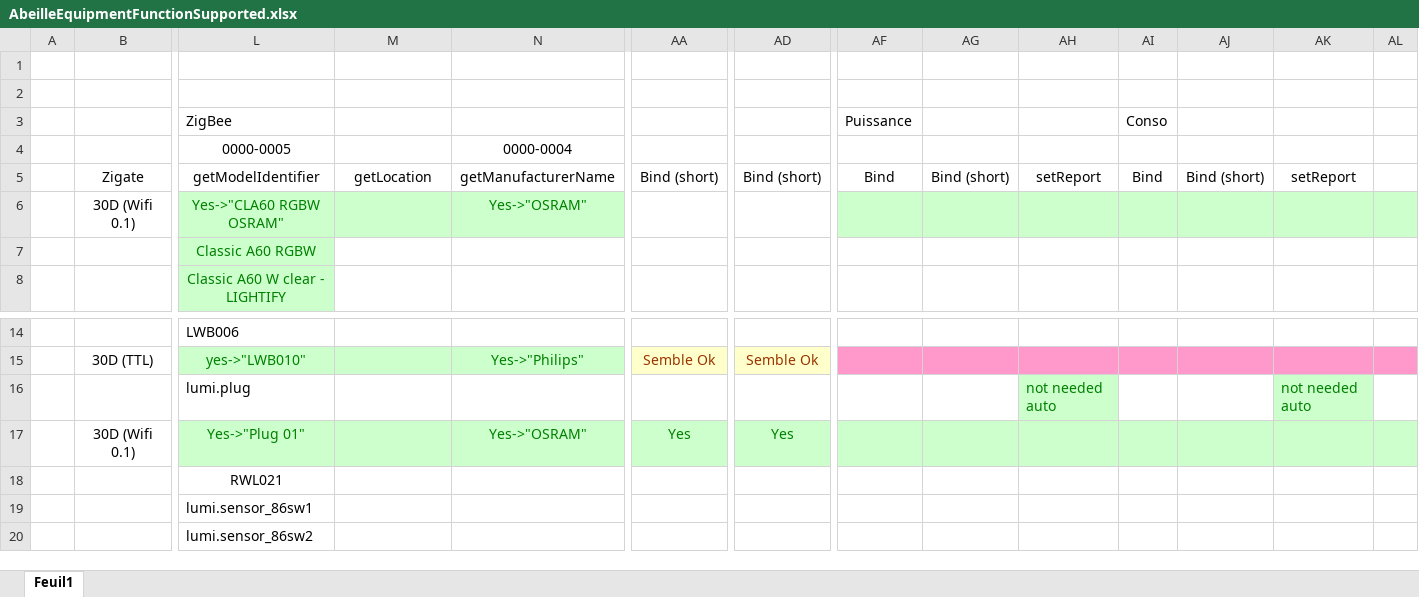
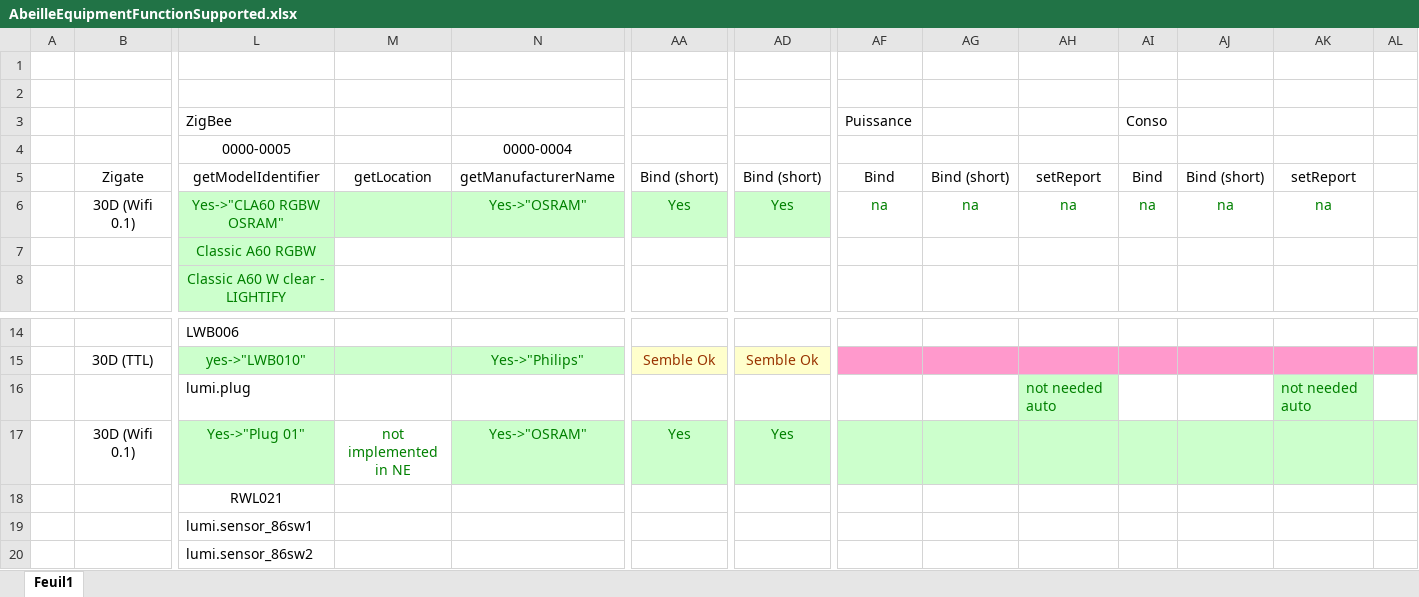
Before and after one commit to KiwiHC16/Abeille, an Excel workbook: resources/AbeilleDeamon/documentsDeDev/AbeilleEquipmentFunctionSupported.xlsx, sheet Feuil1, drawn as a sheet; only a part is shown, gaps mark what is left out; values as stored, in another font and other column widths than the file's, no borders; the diff names each change by its address in the sheet, - before the commit and + after, or states it on an @@ line.

Commit message:
Update ompatibilty matrix for Ampoule OSRAM RGB Class 60

```diff
--- a/resources/AbeilleDeamon/documentsDeDev/AbeilleEquipmentFunctionSupported.xlsx (sheet Feuil1)
+++ b/resources/AbeilleDeamon/documentsDeDev/AbeilleEquipmentFunctionSupported.xlsx (sheet Feuil1)
-AA6: (empty)
+AA6: Yes
-AA6 fill: none
+AA6 fill: #CCFFCC
-AD6: (empty)
+AD6: Yes
-AD6 fill: none
+AD6 fill: #CCFFCC
-AF6 (Puissance): (empty)
+AF6 (Puissance): na
-AF6:AL6 fill: #CCFFCC
+AF6:AL6 fill: none
-AG6: (empty)
+AG6: na
-AH6: (empty)
+AH6: na
-AI6 (Conso): (empty)
+AI6 (Conso): na
-AJ6: (empty)
+AJ6: na
-AK6: (empty)
+AK6: na
-M17: (empty)
+M17: not implemented in NE
-M17 fill: #CCFFCC
+M17 fill: none
```
